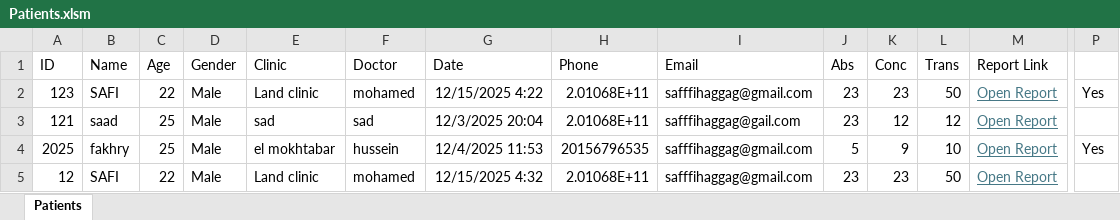
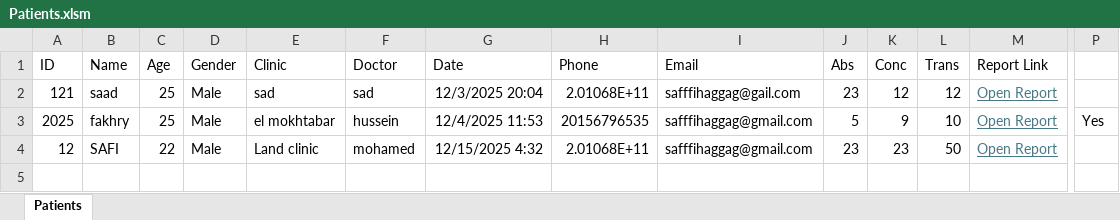
Before and after one commit to sfi7/safi-lab-new, an Excel workbook: Patients.xlsm, sheet Patients, drawn as a sheet; only a part is shown, gaps mark what is left out; values as stored, in another font and other column widths than the file's, no borders; charts and pictures not drawn; rows hold the shown columns only; the diff names each change by its address in the sheet, - before the commit and + after, or states it on an @@ line.

Commit message:
Delete patient 123

```diff
--- a/Patients.xlsm (sheet Patients)
+++ b/Patients.xlsm (sheet Patients)
-row 2: 123 | SAFI | 22 | Male | Land clinic | mohamed | 12/15/2025 4:22 | 2.01068E+11 | safffihaggag@gmail.com | 23 | 23 | 50 | Open Report | Yes
```
Also changed, not shown: charts or pictures, 3 other files.
